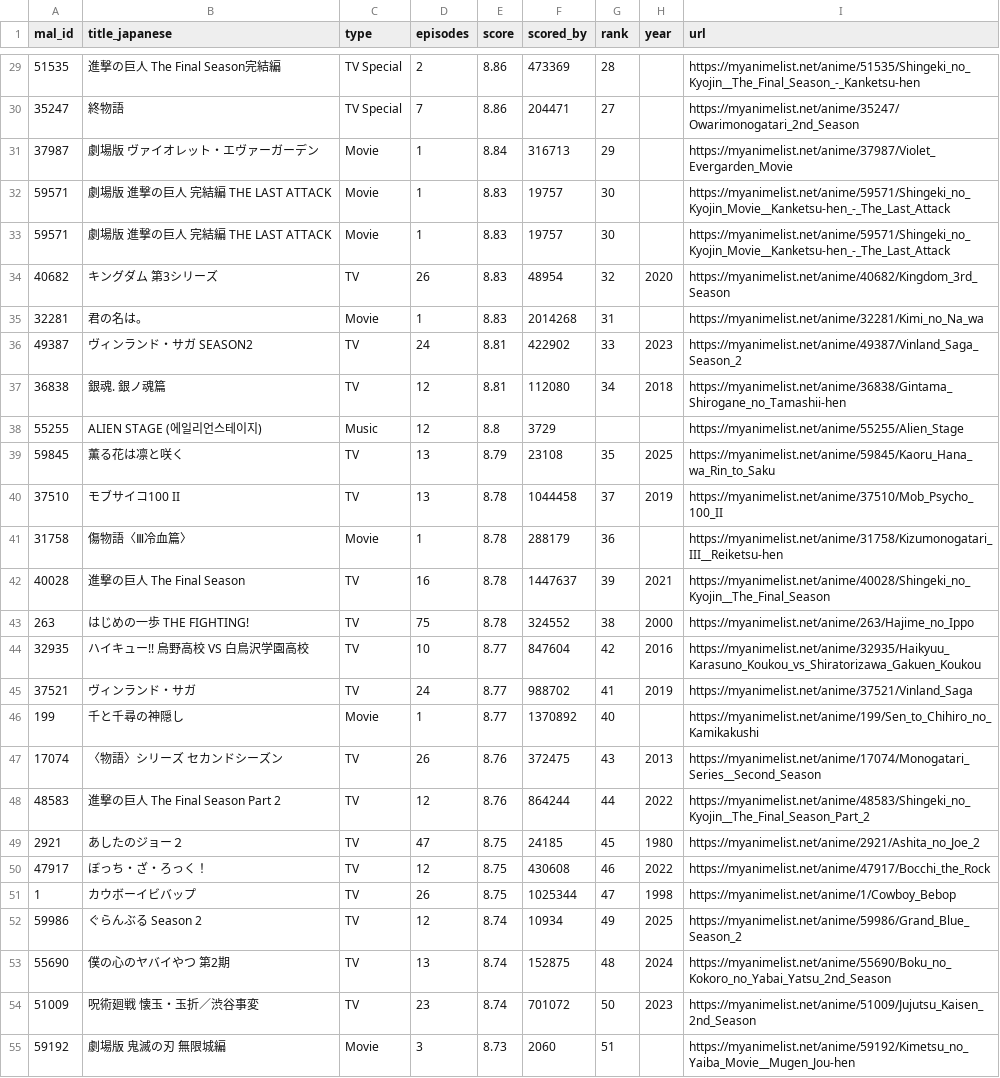
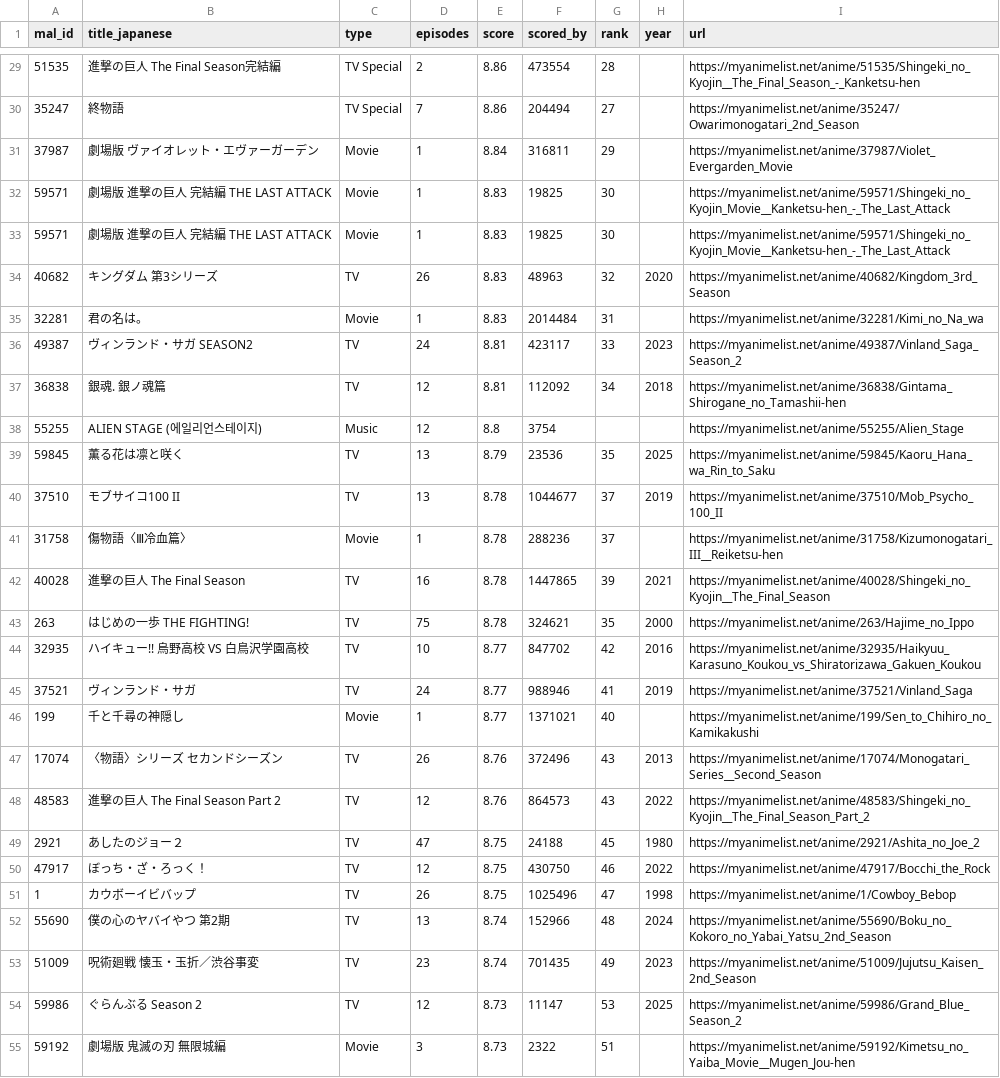
Before and after one commit to KXIANGW/Crawler-Github_Action, a CSV file: api.csv, drawn as a sheet; only a part is shown, gaps mark what is left out; removed rows and columns are numbered as before the commit, all else as after; the diff covers the shown part only; the diff names each change by its address in the sheet, - before the commit and + after, or states it on an @@ line.

```diff
--- a/api.csv
+++ b/api.csv
-F29 (scored_by): 473369
+F29 (scored_by): 473554
-F30 (scored_by): 204471
+F30 (scored_by): 204494
-F31 (scored_by): 316713
+F31 (scored_by): 316811
-F32:F33 (scored_by): 19757
+F32:F33 (scored_by): 19825
-F34 (scored_by): 48954
+F34 (scored_by): 48963
-F35 (scored_by): 2014268
+F35 (scored_by): 2014484
-F36 (scored_by): 422902
+F36 (scored_by): 423117
-F37 (scored_by): 112080
+F37 (scored_by): 112092
-F38 (scored_by): 3729
+F38 (scored_by): 3754
-F39 (scored_by): 23108
+F39 (scored_by): 23536
-F40 (scored_by): 1044458
+F40 (scored_by): 1044677
-F41 (scored_by): 288179
+F41 (scored_by): 288236
-G41 (rank): 36
+G41 (rank): 37
-F42 (scored_by): 1447637
+F42 (scored_by): 1447865
-F43 (scored_by): 324552
+F43 (scored_by): 324621
-G43 (rank): 38
+G43 (rank): 35
-F44 (scored_by): 847604
+F44 (scored_by): 847702
-F45 (scored_by): 988702
+F45 (scored_by): 988946
-F46 (scored_by): 1370892
+F46 (scored_by): 1371021
-F47 (scored_by): 372475
+F47 (scored_by): 372496
-F48 (scored_by): 864244
+F48 (scored_by): 864573
-G48 (rank): 44
+G48 (rank): 43
-F49 (scored_by): 24185
+F49 (scored_by): 24188
-F50 (scored_by): 430608
+F50 (scored_by): 430750
-F51 (scored_by): 1025344
+F51 (scored_by): 1025496
-row 52: 59986 | ぐらんぶる Season 2 | TV | 12 | 8.74 | 10934 | 49 | 2025 | https://myanimelist.net/anime/59986/Grand_Blue_Season_2
-F52 (scored_by): 152875
+F52 (scored_by): 152966
-F53 (scored_by): 701072
+F53 (scored_by): 701435
-G53 (rank): 50
+G53 (rank): 49
+row 54: 59986 | ぐらんぶる Season 2 | TV | 12 | 8.73 | 11147 | 53 | 2025 | https://myanimelist.net/anime/59986/Grand_Blue_Season_2
-F55 (scored_by): 2060
+F55 (scored_by): 2322
```
Also changed, not shown: 1 added row, 1 removed row and 111 edited cells elsewhere in this file.
